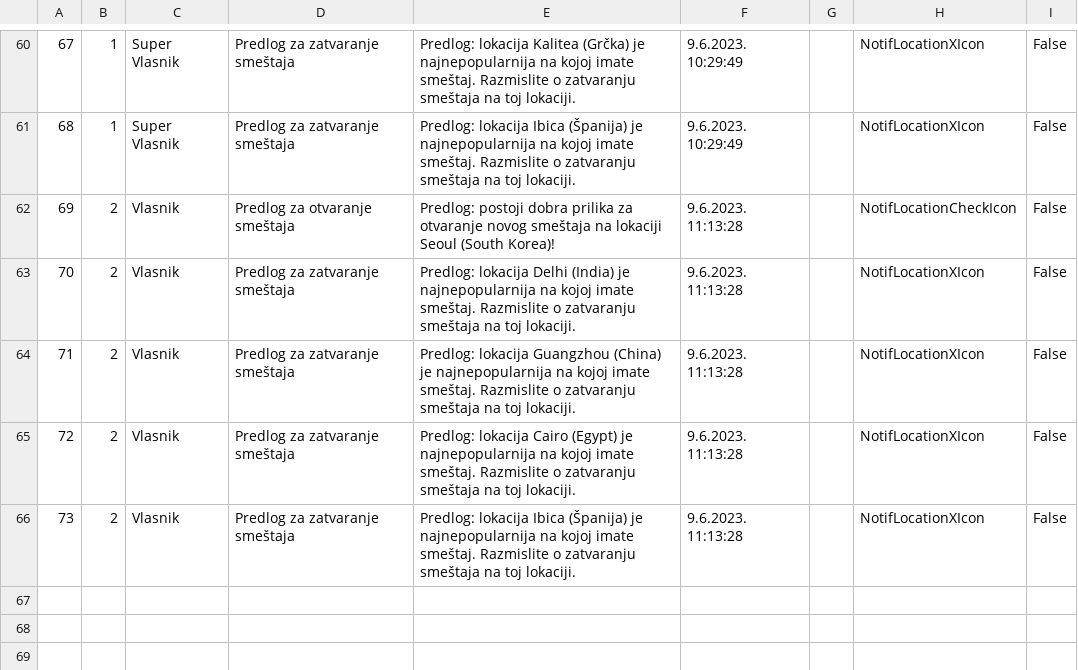
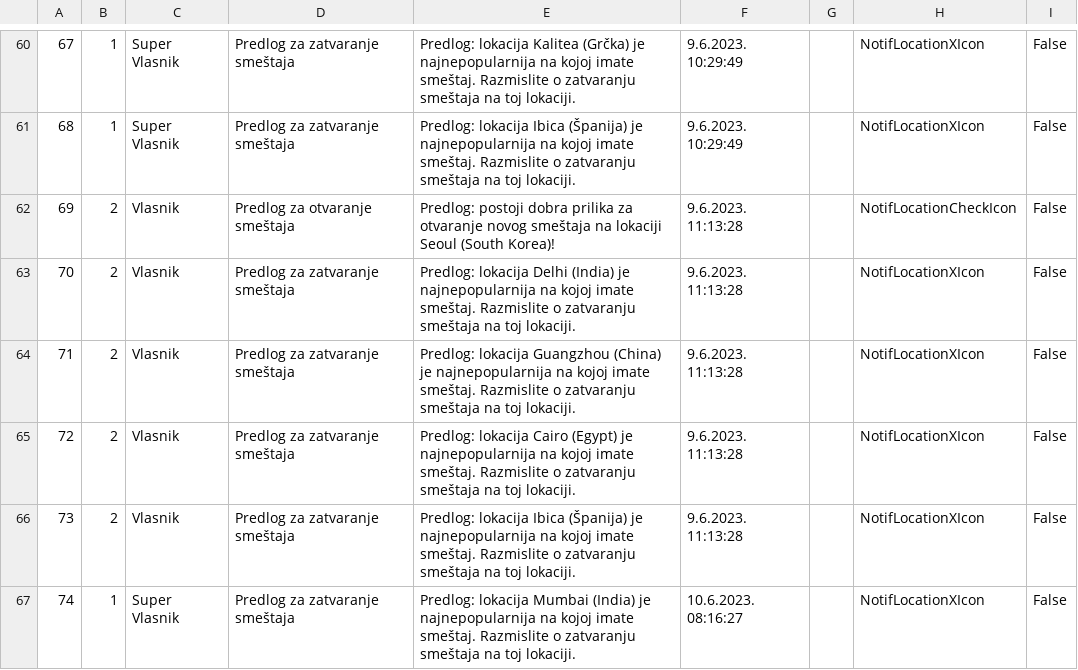
Before and after one commit to JovanDozic/sims-2023-group-4-team-A, a CSV file: sims-2023-group-4-team-A/SIMSProject/Resources/Data/notifications.csv, drawn as a sheet; only a part is shown, gaps mark what is left out.

```diff
--- a/sims-2023-group-4-team-A/SIMSProject/Resources/Data/notifications.csv
+++ b/sims-2023-group-4-team-A/SIMSProject/Resources/Data/notifications.csv
@@ -66 +66,2 @@
 73|2|Vlasnik|Predlog za zatvaranje smeštaja|Predlog: lokacija Ibica (Španija) je najnepopularnija na kojoj imate smeštaj. Razmislite o zatvaranju smeštaja na toj lokaciji.|9.6.2023. 11:13:28||NotifLocationXIcon|False
+74|1|Super Vlasnik|Predlog za zatvaranje smeštaja|Predlog: lokacija Mumbai (India) je najnepopularnija na kojoj imate smeštaj. Razmislite o zatvaranju smeštaja na toj lokaciji.|10.6.2023. 08:16:27||NotifLocationXIcon|False
```
Also changed, not shown: sims-2023-group-4-team-A/SIMSProject/Resources/Data/accommodations.csv, 7 other files.
